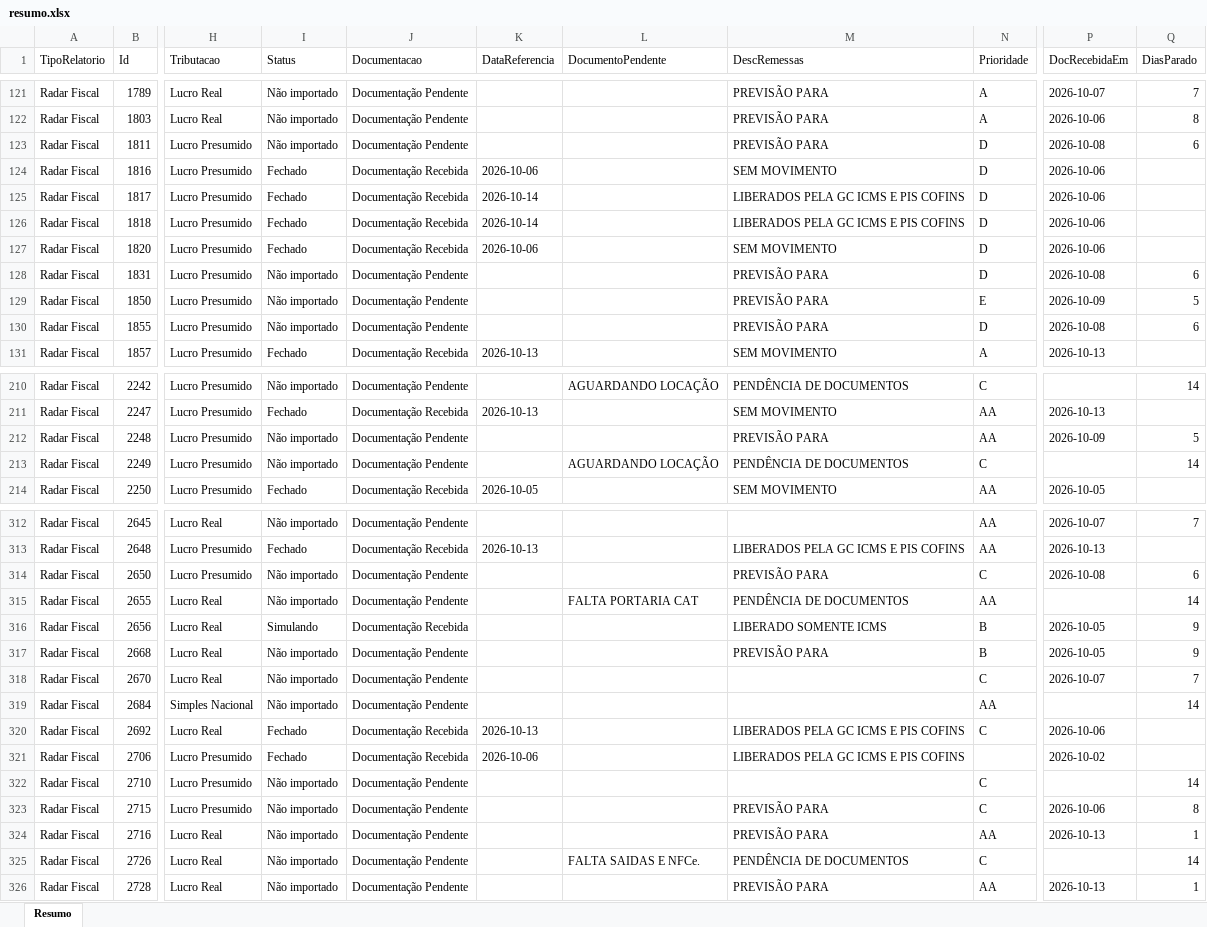
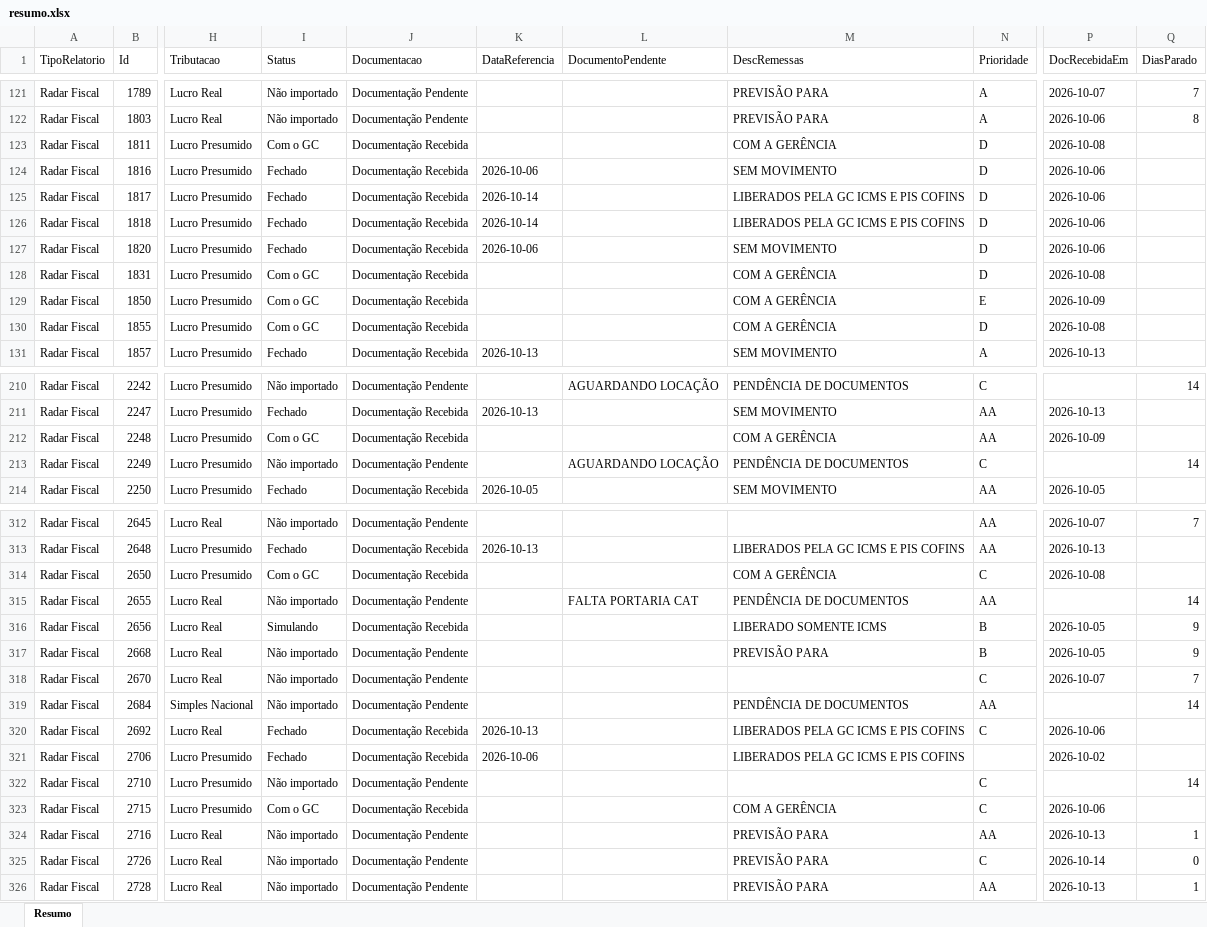
Before and after one commit to Controladoria-MG/Controle-de-Fechamentos, an Excel workbook: data/relatorio_fechamentos/resumo.xlsx, sheet Resumo, drawn as a sheet; only a part is shown, gaps mark what is left out; values as stored, in another font and other column widths than the file's, no borders; the diff covers the shown part only; the diff names each change by its address in the sheet, - before the commit and + after, or states it on an @@ line.

```diff
--- a/data/relatorio_fechamentos/resumo.xlsx (sheet Resumo)
+++ b/data/relatorio_fechamentos/resumo.xlsx (sheet Resumo)
-I123 (Status): Não importado
+I123 (Status): Com o GC
-J123 (Documentacao): Documentação Pendente
+J123 (Documentacao): Documentação Recebida
-M123 (DescRemessas): PREVISÃO PARA
+M123 (DescRemessas): COM A GERÊNCIA
-Q123 (DiasParado): 6
+Q123 (DiasParado): (empty)
-I128:I130 (Status): Não importado
+I128:I130 (Status): Com o GC
-J128:J130 (Documentacao): Documentação Pendente
+J128:J130 (Documentacao): Documentação Recebida
-M128:M130 (DescRemessas): PREVISÃO PARA
+M128:M130 (DescRemessas): COM A GERÊNCIA
-Q128 (DiasParado): 6
+Q128 (DiasParado): (empty)
-Q129 (DiasParado): 5
+Q129 (DiasParado): (empty)
-Q130 (DiasParado): 6
+Q130 (DiasParado): (empty)
-I212 (Status): Não importado
+I212 (Status): Com o GC
-J212 (Documentacao): Documentação Pendente
+J212 (Documentacao): Documentação Recebida
-M212 (DescRemessas): PREVISÃO PARA
+M212 (DescRemessas): COM A GERÊNCIA
-Q212 (DiasParado): 5
+Q212 (DiasParado): (empty)
-I314 (Status): Não importado
+I314 (Status): Com o GC
-J314 (Documentacao): Documentação Pendente
+J314 (Documentacao): Documentação Recebida
-M314 (DescRemessas): PREVISÃO PARA
+M314 (DescRemessas): COM A GERÊNCIA
-Q314 (DiasParado): 6
+Q314 (DiasParado): (empty)
-M319 (DescRemessas): (empty)
+M319 (DescRemessas): PENDÊNCIA DE DOCUMENTOS
-I323 (Status): Não importado
+I323 (Status): Com o GC
-J323 (Documentacao): Documentação Pendente
+J323 (Documentacao): Documentação Recebida
-M323 (DescRemessas): PREVISÃO PARA
+M323 (DescRemessas): COM A GERÊNCIA
-Q323 (DiasParado): 8
+Q323 (DiasParado): (empty)
-L325 (DocumentoPendente): FALTA SAIDAS E NFCe.
+L325 (DocumentoPendente): (empty)
-M325 (DescRemessas): PENDÊNCIA DE DOCUMENTOS
+M325 (DescRemessas): PREVISÃO PARA
-P325 (DocRecebidaEm): (empty)
+P325 (DocRecebidaEm): 2026-10-14
-Q325 (DiasParado): 14
+Q325 (DiasParado): 0
```
Also changed, not shown: 267 edited cells elsewhere in this sheet, 3 other files.
